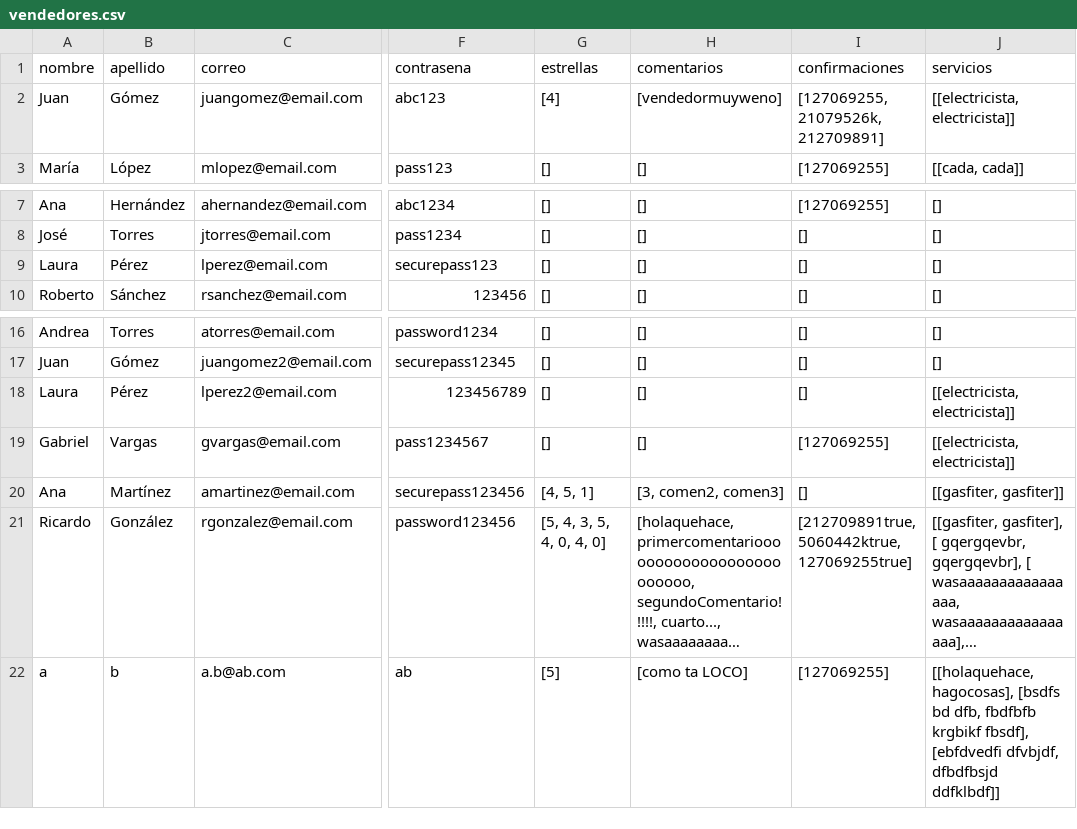
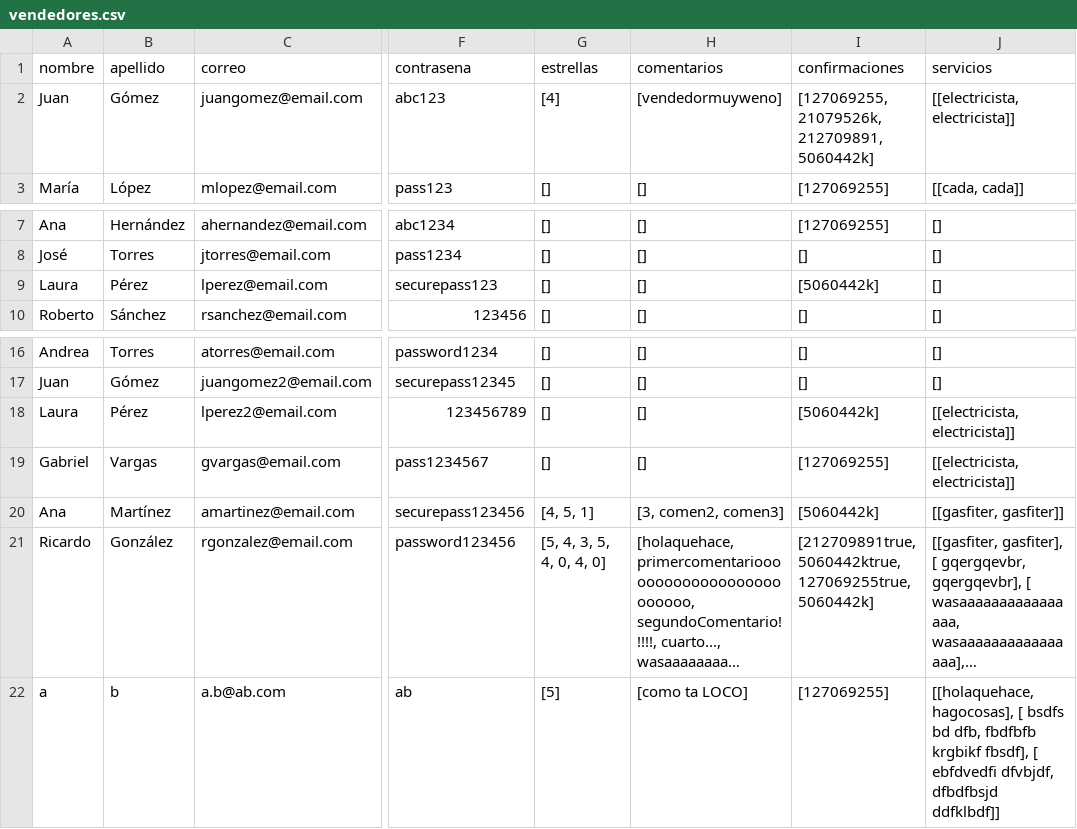
Before and after one commit to Tartatamudo/ProyectoProgOrientadaObjetos, a CSV file: vendedores.csv, drawn as a sheet; only a part is shown, gaps mark what is left out; long unchanged cells end in …; the diff names each change by its address in the sheet, - before the commit and + after, or states it on an @@ line.

```diff
--- a/vendedores.csv
+++ b/vendedores.csv
-I2 (confirmaciones): [127069255, 21079526k, 212709891]
+I2 (confirmaciones): [127069255, 21079526k, 212709891, 5060442k]
-I9 (confirmaciones): []
+I9 (confirmaciones): [5060442k]
-I18 (confirmaciones): []
+I18 (confirmaciones): [5060442k]
-I20 (confirmaciones): []
+I20 (confirmaciones): [5060442k]
-I21 (confirmaciones): [212709891true, 5060442ktrue, 127069255true]
+I21 (confirmaciones): [212709891true, 5060442ktrue, 127069255true, 5060442k]
-J22 (servicios): [[holaquehace, hagocosas], [bsdfs bd dfb, fbdfbfb krgbikf fbsdf], [ebfdvedfi dfvbjdf, dfbdfbsjd…
+J22 (servicios): [[holaquehace, hagocosas], [ bsdfs bd dfb, fbdfbfb krgbikf fbsdf], [ ebfdvedfi dfvbjdf, dfbdfbsjd…
```
Also changed, not shown: 10 other files.
